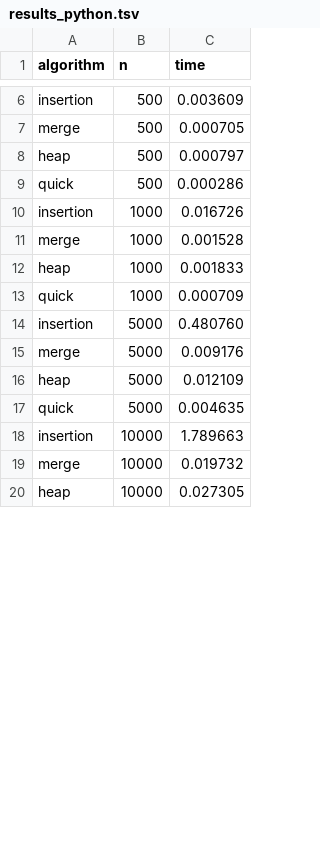
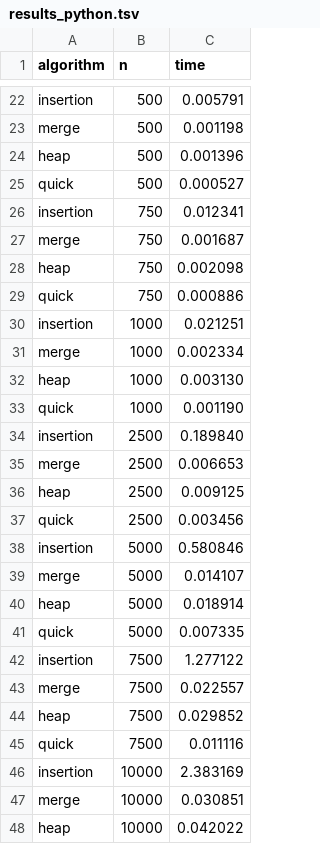
Before and after one commit to CKolle/dat600-VAC, a TSV file: assignment1/results/results_python.tsv, drawn as a sheet; only a part is shown, gaps mark what is left out; addresses are those after the commit; the diff covers the shown part only; the diff names each change by its address in the sheet, - before the commit and + after, or states it on an @@ line.

```diff
--- a/assignment1/results/results_python.tsv
+++ b/assignment1/results/results_python.tsv
-C22 (time): 0.003609
+C22 (time): 0.005791
-C23 (time): 0.000705
+C23 (time): 0.001198
-C24 (time): 0.000797
+C24 (time): 0.001396
-C25 (time): 0.000286
+C25 (time): 0.000527
+row 26: insertion | 750 | 0.012341
+row 27: merge | 750 | 0.001687
+row 28: heap | 750 | 0.002098
+row 29: quick | 750 | 0.000886
-C30 (time): 0.016726
+C30 (time): 0.021251
-C31 (time): 0.001528
+C31 (time): 0.002334
-C32 (time): 0.001833
+C32 (time): 0.003130
-C33 (time): 0.000709
+C33 (time): 0.001190
+row 34: insertion | 2500 | 0.189840
+row 35: merge | 2500 | 0.006653
+row 36: heap | 2500 | 0.009125
+row 37: quick | 2500 | 0.003456
-C38 (time): 0.480760
+C38 (time): 0.580846
-C39 (time): 0.009176
+C39 (time): 0.014107
-C40 (time): 0.012109
+C40 (time): 0.018914
-C41 (time): 0.004635
+C41 (time): 0.007335
+row 42: insertion | 7500 | 1.277122
+row 43: merge | 7500 | 0.022557
+row 44: heap | 7500 | 0.029852
+row 45: quick | 7500 | 0.011116
-C46 (time): 1.789663
+C46 (time): 2.383169
-C47 (time): 0.019732
+C47 (time): 0.030851
-C48 (time): 0.027305
+C48 (time): 0.042022
```
Also changed, not shown: 28 added rows and 17 edited cells elsewhere in this file, assignment1/results/results_c.tsv, 34 other files.
